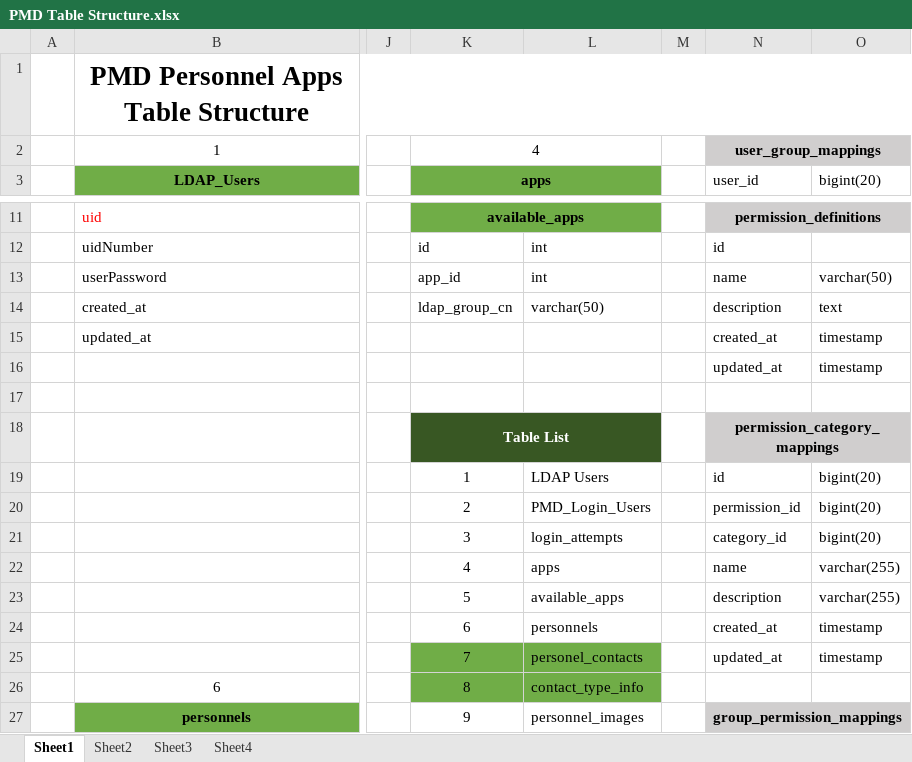
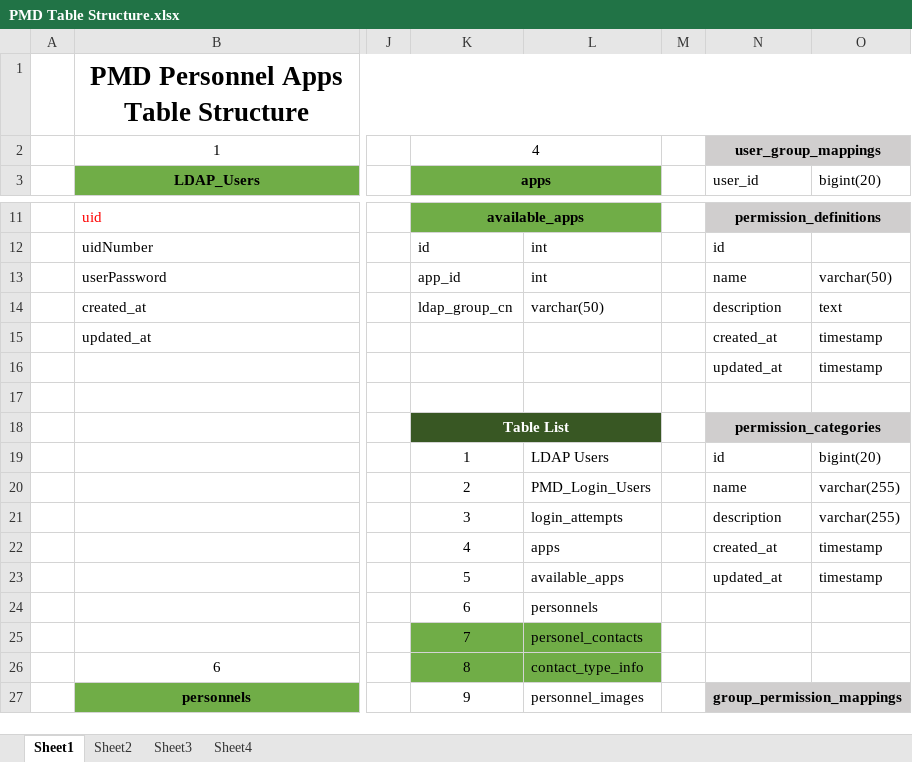
Before and after one commit to felixparejapmdit/inc_dashboard, an Excel workbook: documentation/PMD Table Structure.xlsx, sheet Sheet1, drawn as a sheet; only a part is shown, gaps mark what is left out; values as stored, in another font and other column widths than the file's, no borders; the diff names each change by its address in the sheet, - before the commit and + after, or states it on an @@ line.

```diff
--- a/documentation/PMD Table Structure.xlsx (sheet Sheet1)
+++ b/documentation/PMD Table Structure.xlsx (sheet Sheet1)
-N18 (user_id): permission_category_mappings
+N18 (user_id): permission_categories
-N20 (user_id): permission_id
+N20 (user_id): name
-O20:O21 (bigint(20)): bigint(20)
+O20:O21 (bigint(20)): varchar(255)
-N21 (user_id): category_id
+N21 (user_id): description
-N22 (user_id): name
+N22 (user_id): created_at
-O22:O23 (bigint(20)): varchar(255)
+O22:O23 (bigint(20)): timestamp
-N23 (user_id): description
+N23 (user_id): updated_at
-N24 (user_id): created_at
+N24 (user_id): (empty)
-O24:O25 (bigint(20)): timestamp
+O24:O25 (bigint(20)): (empty)
-N25 (user_id): updated_at
+N25 (user_id): (empty)
```
Also changed, not shown: 14 other files.
